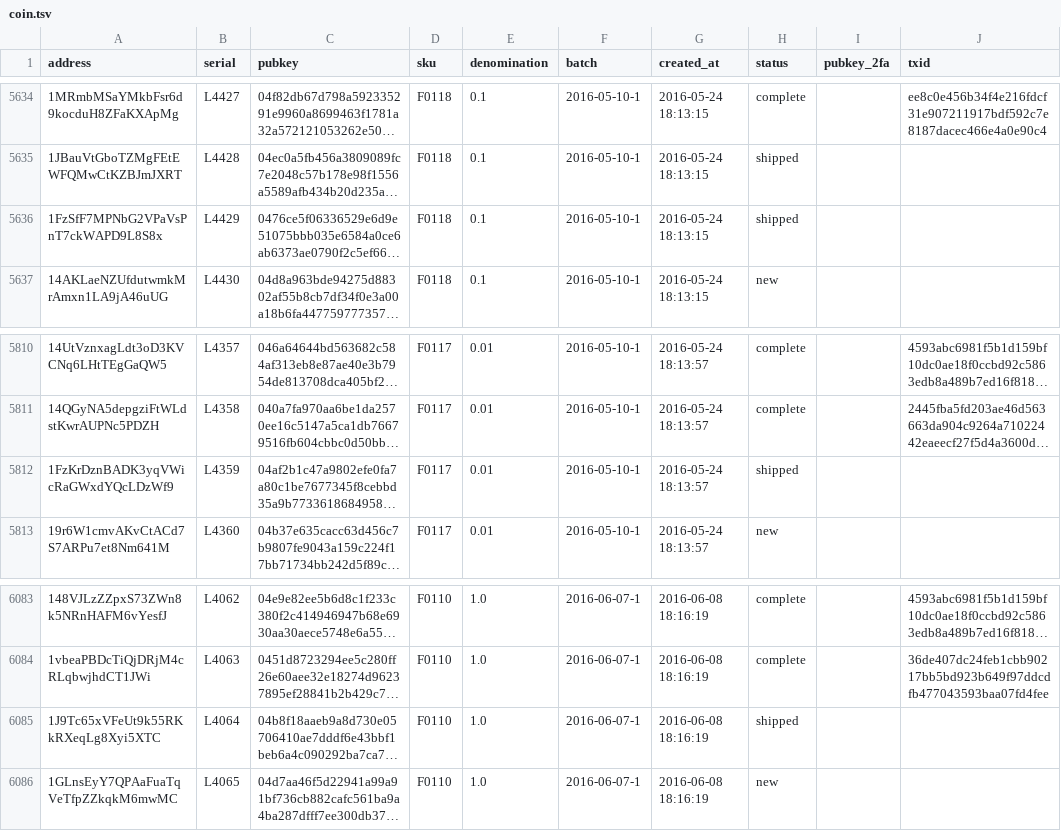
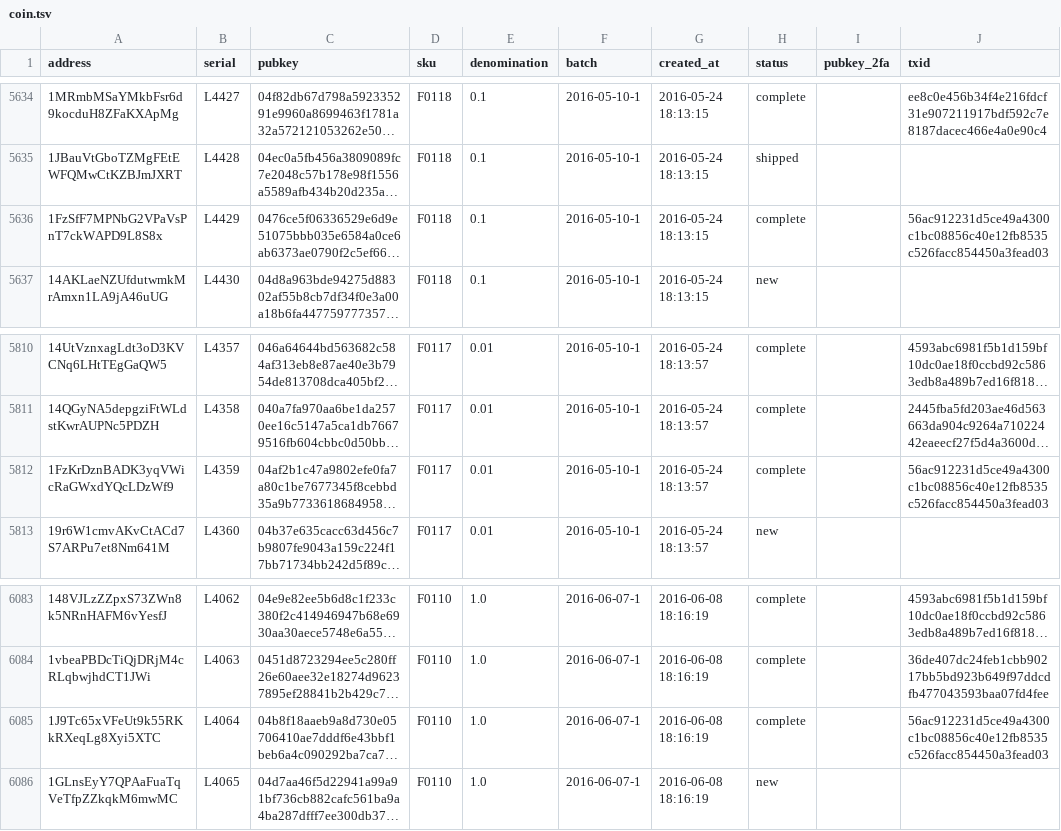
Before and after one commit to prasos/denarium-database, a TSV file: coin.tsv, drawn as a sheet; only a part is shown, gaps mark what is left out; long unchanged cells end in …; the diff names each change by its address in the sheet, - before the commit and + after, or states it on an @@ line.

Commit message:
Daily coin status update

```diff
--- a/coin.tsv
+++ b/coin.tsv
-H5636 (status): shipped
+H5636 (status): complete
-J5636 (txid): (empty)
+J5636 (txid): 56ac912231d5ce49a4300c1bc08856c40e12fb8535c526facc854450a3fead03
-H5812 (status): shipped
+H5812 (status): complete
-J5812 (txid): (empty)
+J5812 (txid): 56ac912231d5ce49a4300c1bc08856c40e12fb8535c526facc854450a3fead03
-H6085 (status): shipped
+H6085 (status): complete
-J6085 (txid): (empty)
+J6085 (txid): 56ac912231d5ce49a4300c1bc08856c40e12fb8535c526facc854450a3fead03
```
Also changed, not shown: 1 other file.
